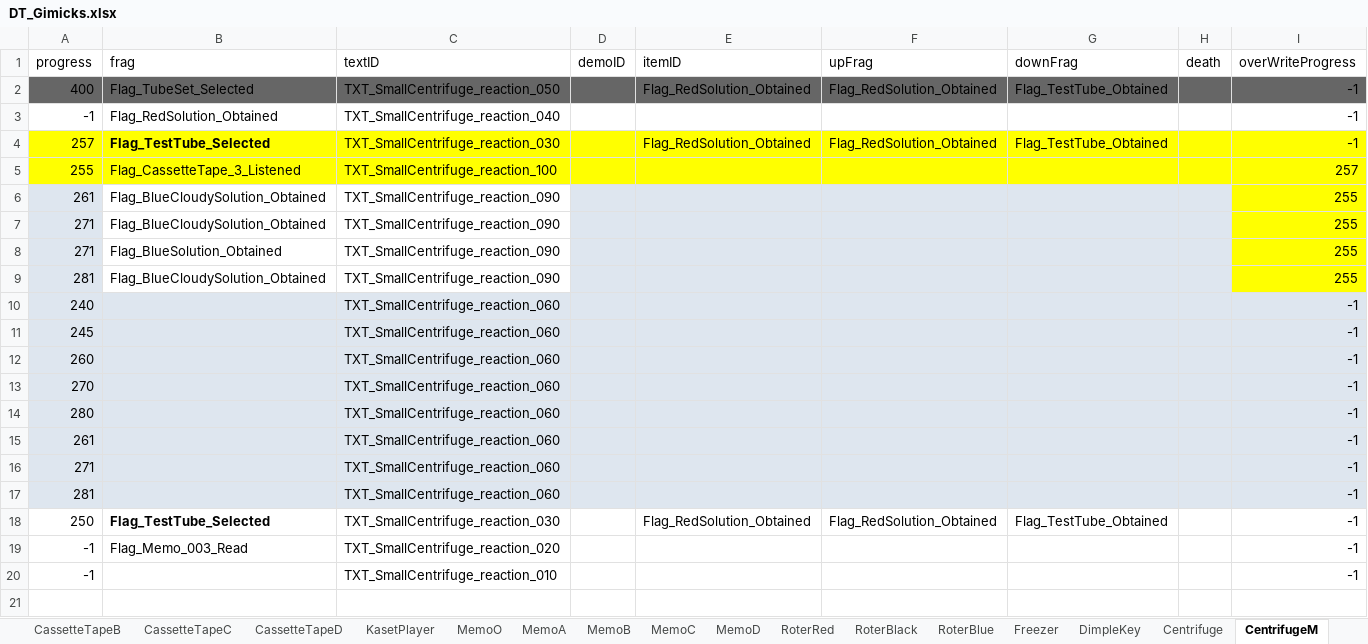
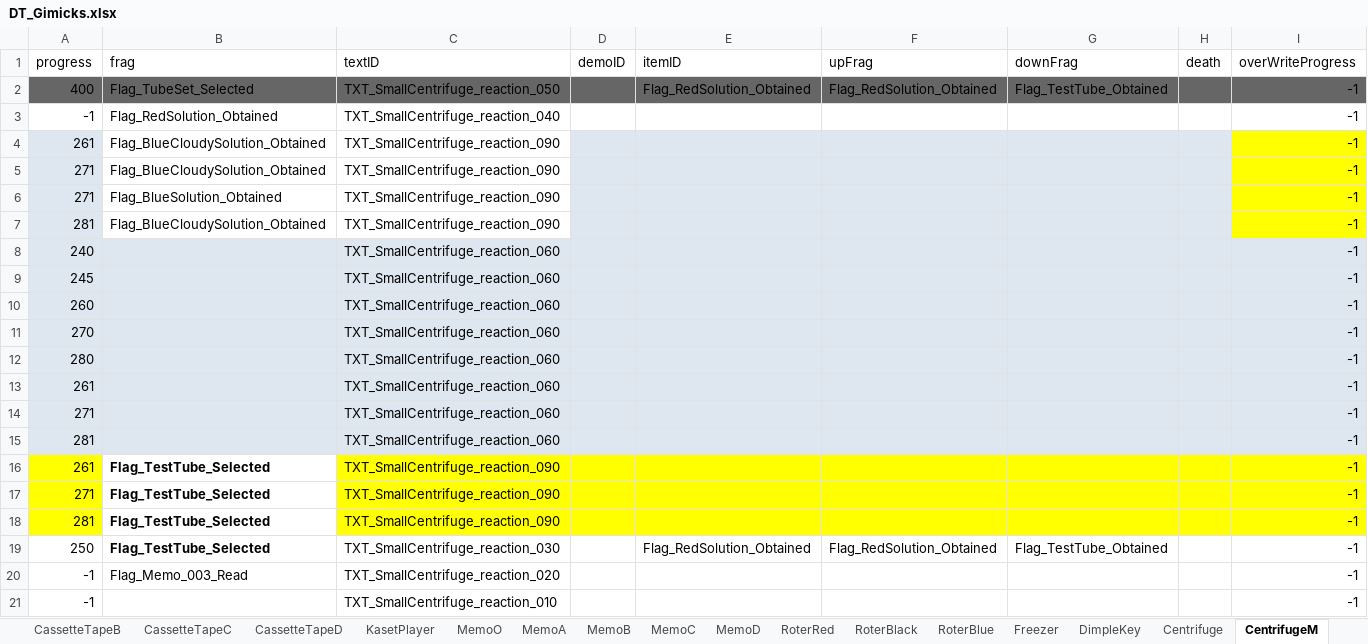
Before and after one commit to project-lavender/lavender, an Excel workbook: Assets/Tables/DT_Gimicks.xlsx, sheet CentrifugeM, drawn as a sheet; values as stored, in another font and other column widths than the file's, no borders; removed rows and columns are numbered as before the commit, all else as after; the diff names each change by its address in the sheet, - before the commit and + after, or states it on an @@ line.

```diff
--- a/Assets/Tables/DT_Gimicks.xlsx (sheet CentrifugeM)
+++ b/Assets/Tables/DT_Gimicks.xlsx (sheet CentrifugeM)
-row 4: 257 | Flag_TestTube_Selected | TXT_SmallCentrifuge_reaction_030 |  | Flag_RedSolution_Obtained | Flag_RedSolution_Obtained | Flag_TestTube_Obtained |  | -1
-row 5: 255 | Flag_CassetteTape_3_Listened | TXT_SmallCentrifuge_reaction_100 |  |  |  |  |  | 257
-I4:I7 (overWriteProgress): 255
+I4:I7 (overWriteProgress): -1
+row 16: 261 | Flag_TestTube_Selected | TXT_SmallCentrifuge_reaction_090 |  |  |  |  |  | -1
+row 17: 271 | Flag_TestTube_Selected | TXT_SmallCentrifuge_reaction_090 |  |  |  |  |  | -1
+row 18: 281 | Flag_TestTube_Selected | TXT_SmallCentrifuge_reaction_090 |  |  |  |  |  | -1
```
Also changed, not shown: sheet Freezer, sheet KasetPlayer, sheet Centrifuge, Assets/Tables/DT_Text.xlsx, 2 other files.
